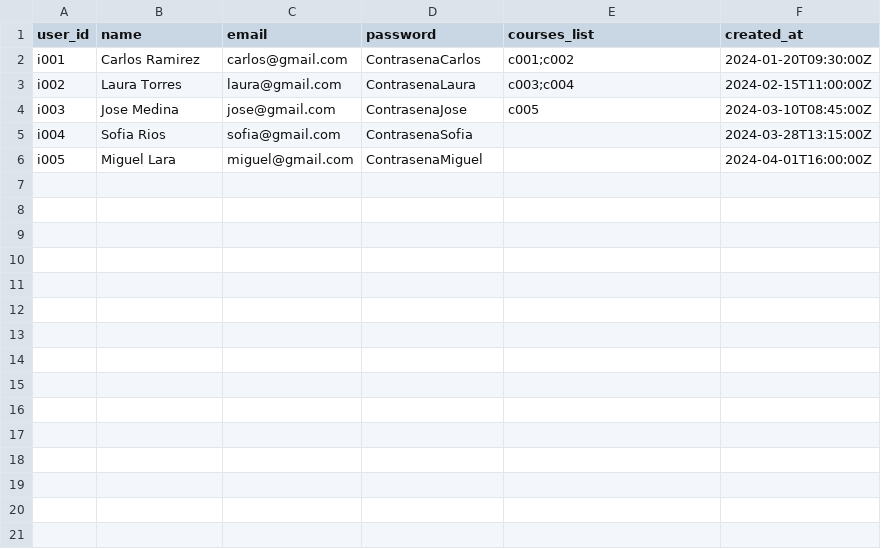
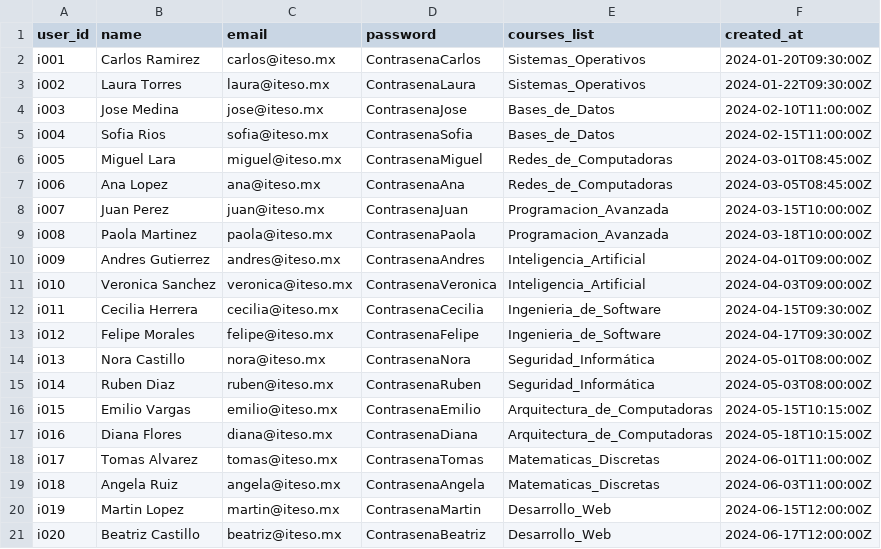
Before and after one commit to jpdelmuro/Proyecto-BNR, a CSV file: Mongo/csv/instructores.csv, drawn as a sheet.

Commit message:
Update instructores.csv

```diff
--- a/Mongo/csv/instructores.csv
+++ b/Mongo/csv/instructores.csv
@@ -1,6 +1,21 @@
 user_id,name,email,password,courses_list,created_at
-i001,Carlos Ramirez,carlos@gmail.com,ContrasenaCarlos,"c001;c002",2024-01-20T09:30:00Z
-i002,Laura Torres,laura@gmail.com,ContrasenaLaura,"c003;c004",2024-02-15T11:00:00Z
-i003,Jose Medina,jose@gmail.com,ContrasenaJose,c005,2024-03-10T08:45:00Z
-i004,Sofia Rios,sofia@gmail.com,ContrasenaSofia,,2024-03-28T13:15:00Z
-i005,Miguel Lara,miguel@gmail.com,ContrasenaMiguel,,2024-04-01T16:00:00Z
+i001,Carlos Ramirez,carlos@iteso.mx,ContrasenaCarlos,Sistemas_Operativos,2024-01-20T09:30:00Z
+i002,Laura Torres,laura@iteso.mx,ContrasenaLaura,Sistemas_Operativos,2024-01-22T09:30:00Z
+i003,Jose Medina,jose@iteso.mx,ContrasenaJose,Bases_de_Datos,2024-02-10T11:00:00Z
+i004,Sofia Rios,sofia@iteso.mx,ContrasenaSofia,Bases_de_Datos,2024-02-15T11:00:00Z
+i005,Miguel Lara,miguel@iteso.mx,ContrasenaMiguel,Redes_de_Computadoras,2024-03-01T08:45:00Z
+i006,Ana Lopez,ana@iteso.mx,ContrasenaAna,Redes_de_Computadoras,2024-03-05T08:45:00Z
+i007,Juan Perez,juan@iteso.mx,ContrasenaJuan,Programacion_Avanzada,2024-03-15T10:00:00Z
+i008,Paola Martinez,paola@iteso.mx,ContrasenaPaola,Programacion_Avanzada,2024-03-18T10:00:00Z
+i009,Andres Gutierrez,andres@iteso.mx,ContrasenaAndres,Inteligencia_Artificial,2024-04-01T09:00:00Z
+i010,Veronica Sanchez,veronica@iteso.mx,ContrasenaVeronica,Inteligencia_Artificial,2024-04-03T09:00:00Z
+i011,Cecilia Herrera,cecilia@iteso.mx,ContrasenaCecilia,Ingenieria_de_Software,2024-04-15T09:30:00Z
+i012,Felipe Morales,felipe@iteso.mx,ContrasenaFelipe,Ingenieria_de_Software,2024-04-17T09:30:00Z
+i013,Nora Castillo,nora@iteso.mx,ContrasenaNora,Seguridad_Informática,2024-05-01T08:00:00Z
+i014,Ruben Diaz,ruben@iteso.mx,ContrasenaRuben,Seguridad_Informática,2024-05-03T08:00:00Z
+i015,Emilio Vargas,emilio@iteso.mx,ContrasenaEmilio,Arquitectura_de_Computadoras,2024-05-15T10:15:00Z
+i016,Diana Flores,diana@iteso.mx,ContrasenaDiana,Arquitectura_de_Computadoras,2024-05-18T10:15:00Z
+i017,Tomas Alvarez,tomas@iteso.mx,ContrasenaTomas,Matematicas_Discretas,2024-06-01T11:00:00Z
+i018,Angela Ruiz,angela@iteso.mx,ContrasenaAngela,Matematicas_Discretas,2024-06-03T11:00:00Z
+i019,Martin Lopez,martin@iteso.mx,ContrasenaMartin,Desarrollo_Web,2024-06-15T12:00:00Z
+i020,Beatriz Castillo,beatriz@iteso.mx,ContrasenaBeatriz,Desarrollo_Web,2024-06-17T12:00:00Z
```
